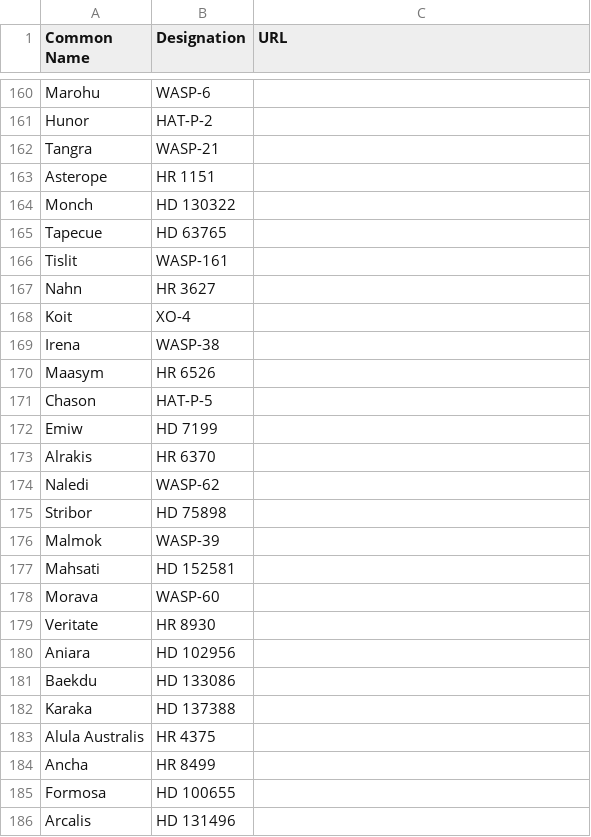
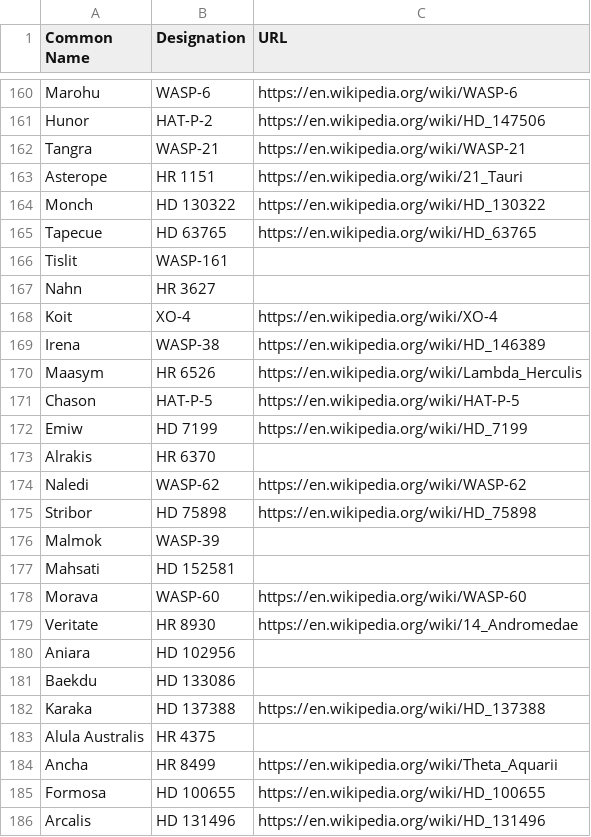
Before and after one commit to cyschneck/Star-Chart-Spherical-Projection, a CSV file: star_chart_spherical_projection/data/backup_links.csv, drawn as a sheet; only a part is shown, gaps mark what is left out; the diff covers the shown part only; the diff names each change by its address in the sheet, - before the commit and + after, or states it on an @@ line.

```diff
--- a/star_chart_spherical_projection/data/backup_links.csv
+++ b/star_chart_spherical_projection/data/backup_links.csv
-C160 (URL): (empty)
+C160 (URL): https://en.wikipedia.org/wiki/WASP-6
-C161 (URL): (empty)
+C161 (URL): https://en.wikipedia.org/wiki/HD_147506
-C162 (URL): (empty)
+C162 (URL): https://en.wikipedia.org/wiki/WASP-21
-C163 (URL): (empty)
+C163 (URL): https://en.wikipedia.org/wiki/21_Tauri
-C164 (URL): (empty)
+C164 (URL): https://en.wikipedia.org/wiki/HD_130322
-C165 (URL): (empty)
+C165 (URL): https://en.wikipedia.org/wiki/HD_63765
-C168 (URL): (empty)
+C168 (URL): https://en.wikipedia.org/wiki/XO-4
-C169 (URL): (empty)
+C169 (URL): https://en.wikipedia.org/wiki/HD_146389
-C170 (URL): (empty)
+C170 (URL): https://en.wikipedia.org/wiki/Lambda_Herculis
-C171 (URL): (empty)
+C171 (URL): https://en.wikipedia.org/wiki/HAT-P-5
-C172 (URL): (empty)
+C172 (URL): https://en.wikipedia.org/wiki/HD_7199
-C174 (URL): (empty)
+C174 (URL): https://en.wikipedia.org/wiki/WASP-62
-C175 (URL): (empty)
+C175 (URL): https://en.wikipedia.org/wiki/HD_75898
-C178 (URL): (empty)
+C178 (URL): https://en.wikipedia.org/wiki/WASP-60
-C179 (URL): (empty)
+C179 (URL): https://en.wikipedia.org/wiki/14_Andromedae
-C182 (URL): (empty)
+C182 (URL): https://en.wikipedia.org/wiki/HD_137388
-C184 (URL): (empty)
+C184 (URL): https://en.wikipedia.org/wiki/Theta_Aquarii
-C185 (URL): (empty)
+C185 (URL): https://en.wikipedia.org/wiki/HD_100655
-C186 (URL): (empty)
+C186 (URL): https://en.wikipedia.org/wiki/HD_131496
```
Also changed, not shown: 39 edited cells elsewhere in this file.
